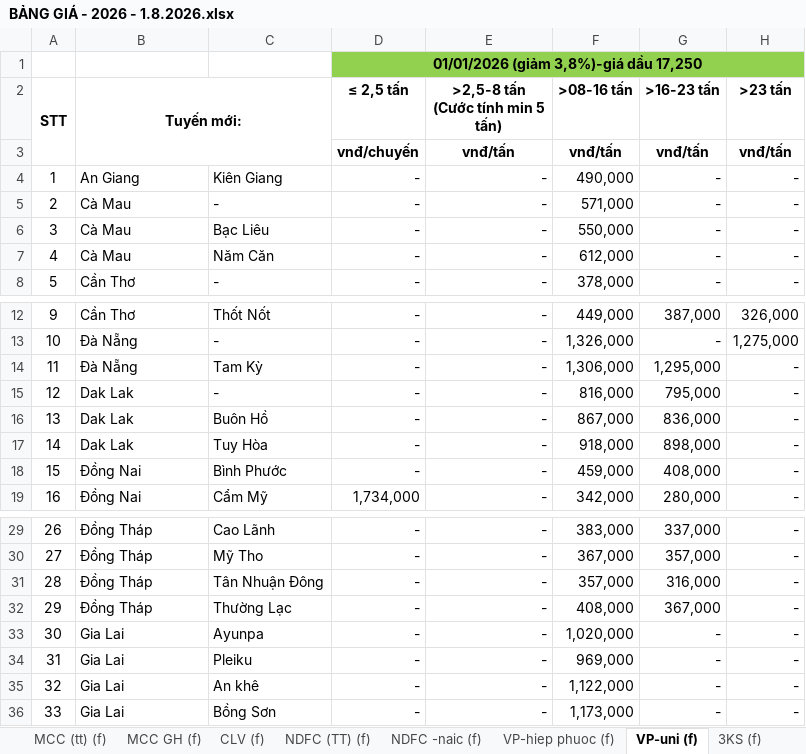
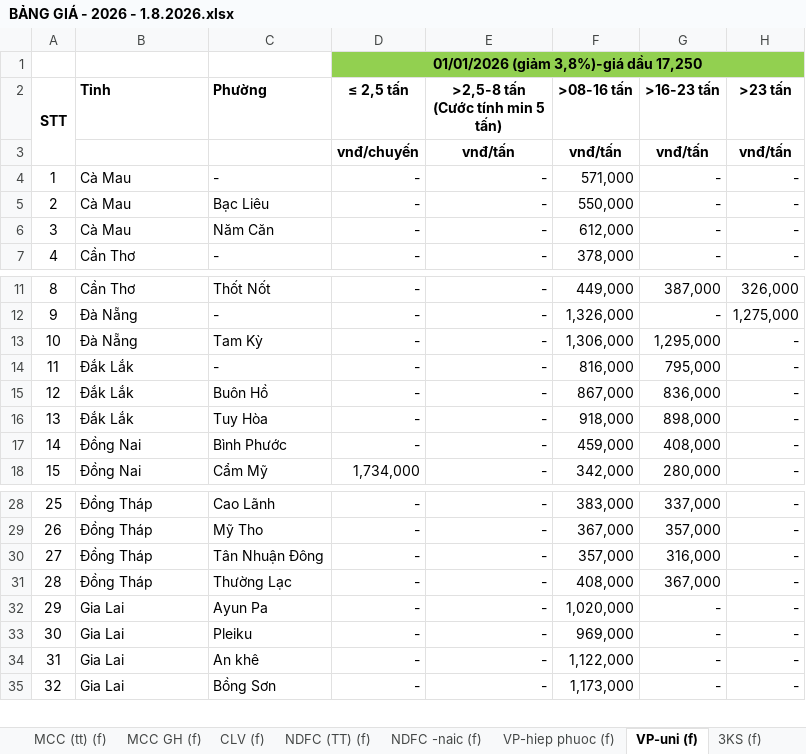
Before and after one commit to thienanle04/web_app_phuphatcorp, an Excel workbook: reference/xu_ly_du_lieu_ke_toan/BẢNG GIÁ - 2026 - 1.8.2026.xlsx, sheet VP-uni (f), drawn as a sheet; only a part is shown, gaps mark what is left out; values as stored, in another font and other column widths than the file's, no borders; removed rows and columns are numbered as before the commit, all else as after; the diff names each change by its address in the sheet, - before the commit and + after, or states it on an @@ line.

Commit message:
feat(route-pricing): seed VP-uni (f) vào bảng giá VP-uni
Map Tỉnh/Phường (residual, gộp Hiệp Phước, Bảo Lộc thành 1/2/3). Thêm seed NDFC-naic và ignore __pycache__.

```diff
--- a/reference/xu_ly_du_lieu_ke_toan/BẢNG GIÁ - 2026 - 1.8.2026.xlsx (sheet VP-uni (f))
+++ b/reference/xu_ly_du_lieu_ke_toan/BẢNG GIÁ - 2026 - 1.8.2026.xlsx (sheet VP-uni (f))
-B2: Tuyến mới:
+B2: Tỉnh
-B2 alignment: center
+B2 alignment: left
-B2:C3 merged
-C2: (empty)
+C2: Phường
-row 4: 1 | An Giang | Kiên Giang | - | - | 490,000 | - | -
@@ column A (STT) renumbered from row 4 down @@
-B14:B16 (Tỉnh): Dak Lak
+B14:B16 (Tỉnh): Đắk Lắk
-C32 (Phường): Ayunpa
+C32 (Phường): Ayun Pa
```
Also changed, not shown: sheet VP-hiep phuoc (f), sheet NDFC (TT) (f), sheet NDFC -naic (f), 7 other files.
